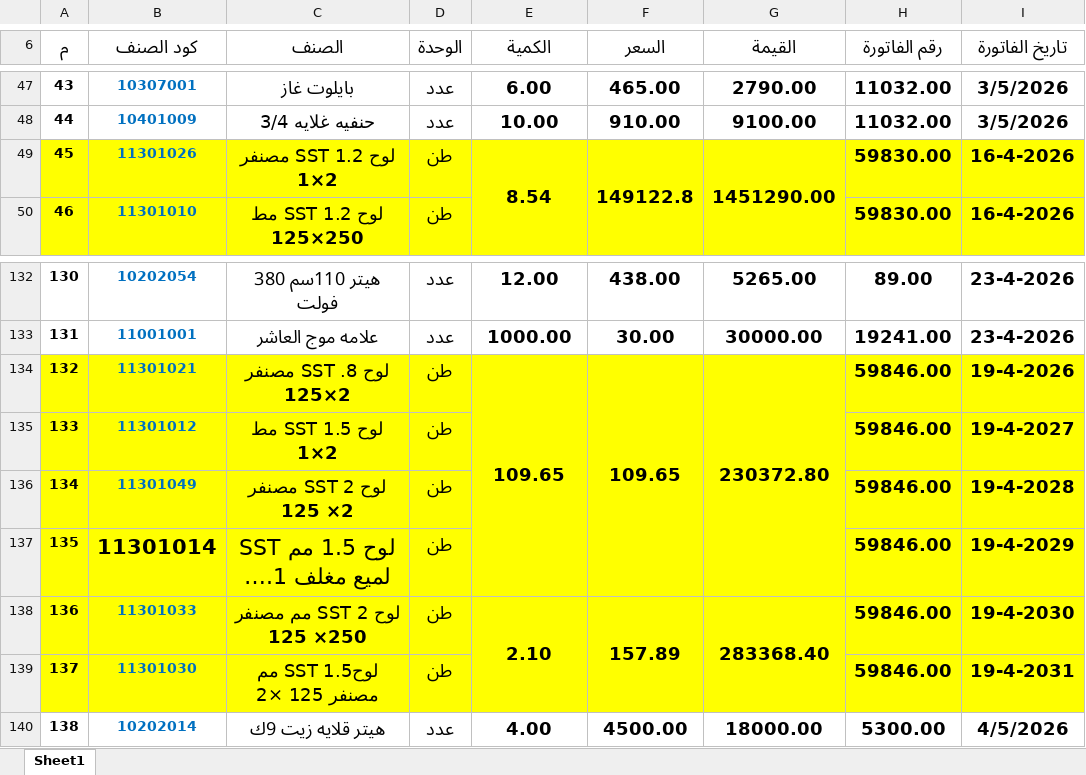
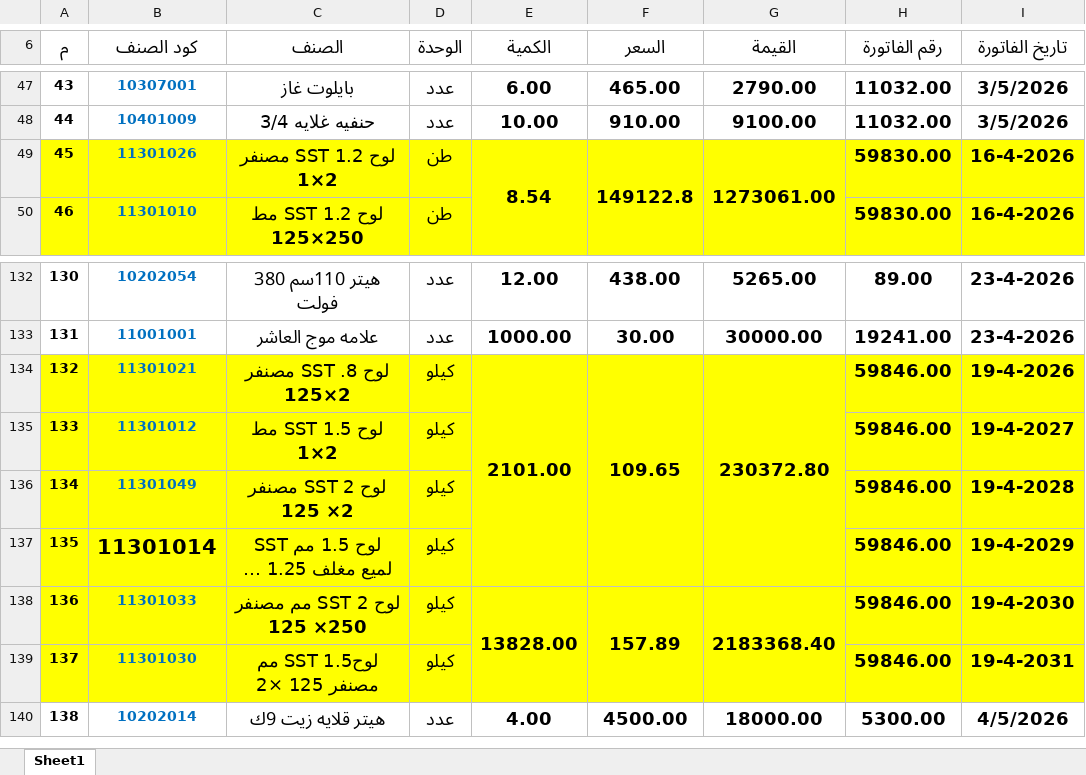
Before and after one commit to moggroupdev/erp-server, an Excel workbook: data/transactions/أذونات الإضافة لشهر 5.xlsx, sheet Sheet1, drawn as a sheet; only a part is shown, gaps mark what is left out; long unchanged cells end in …; values as stored, in another font and other column widths than the file's, no borders; the diff names each change by its address in the sheet, - before the commit and + after, or states it on an @@ line.

```diff
--- a/data/transactions/أذونات الإضافة لشهر 5.xlsx (sheet Sheet1)
+++ b/data/transactions/أذونات الإضافة لشهر 5.xlsx (sheet Sheet1)
-G49 (القيمة): 1451290.00
+G49 (القيمة): 1273061.00
-D134:D139 (الوحدة): طن
+D134:D139 (الوحدة): كيلو
-E134 (الكمية): 109.65
+E134 (الكمية): 2101.00
@@ C137 text size: smaller @@
-E138 (الكمية): 2.10
+E138 (الكمية): 13828.00
-G138 (القيمة): 283368.40
+G138 (القيمة): 2183368.40
```
Also changed, not shown: data/transactions/أذونات الإضافة لشهر 6.xlsx.
